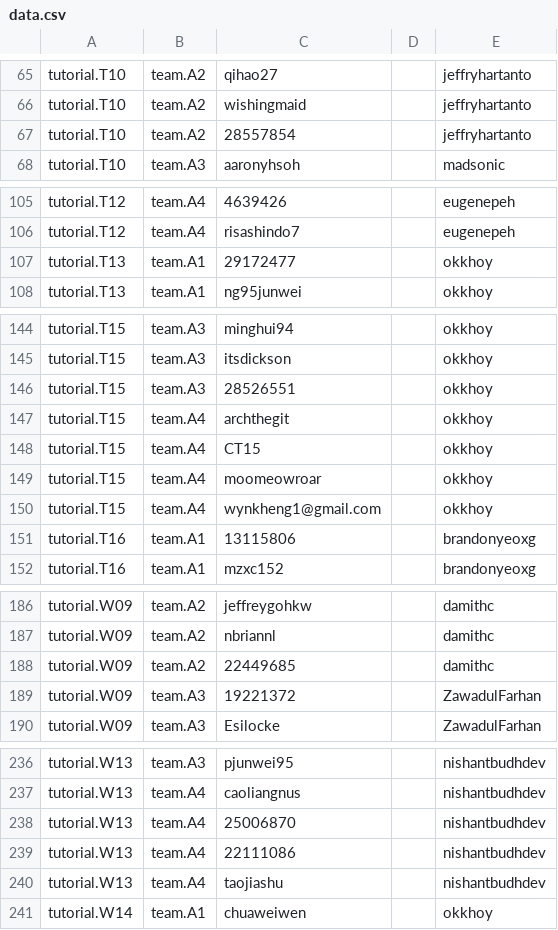
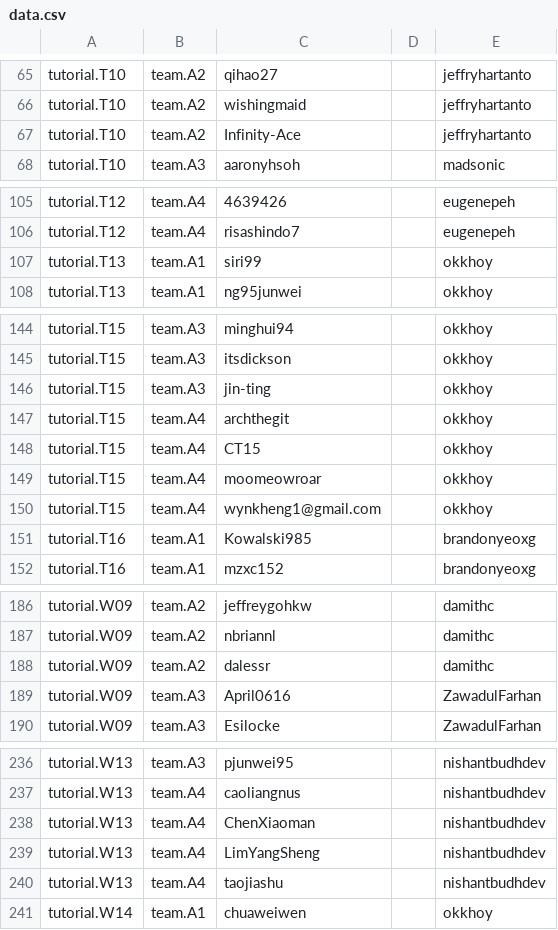
Before and after one commit to nus-cs2103/nus-se-pr-bot, a CSV file: data.csv, drawn as a sheet; only a part is shown, gaps mark what is left out; the diff covers the shown part only.

Commit message:
Update student mapping

```diff
--- a/data.csv
+++ b/data.csv
@@ -66,3 +66,3 @@ tutorial.T10,team.A2,qihao27,,jeffryhartanto
 tutorial.T10,team.A2,wishingmaid,,jeffryhartanto
-tutorial.T10,team.A2,28557854,,jeffryhartanto
+tutorial.T10,team.A2,Infinity-Ace,,jeffryhartanto
 tutorial.T10,team.A3,aaronyhsoh,,madsonic
@@ -106,3 +106,3 @@ tutorial.T12,team.A4,4639426,,eugenepeh
 tutorial.T12,team.A4,risashindo7,,eugenepeh
-tutorial.T13,team.A1,29172477,,okkhoy
+tutorial.T13,team.A1,siri99,,okkhoy
 tutorial.T13,team.A1,ng95junwei,,okkhoy
@@ -145,3 +145,3 @@ tutorial.T15,team.A3,minghui94,,okkhoy
 tutorial.T15,team.A3,itsdickson,,okkhoy
-tutorial.T15,team.A3,28526551,,okkhoy
+tutorial.T15,team.A3,jin-ting,,okkhoy
 tutorial.T15,team.A4,archthegit,,okkhoy
@@ -150,3 +150,3 @@ tutorial.T15,team.A4,moomeowroar,,okkhoy
 tutorial.T15,team.A4,wynkheng1@gmail.com,,okkhoy
-tutorial.T16,team.A1,13115806,,brandonyeoxg
+tutorial.T16,team.A1,Kowalski985,,brandonyeoxg
 tutorial.T16,team.A1,mzxc152,,brandonyeoxg
@@ -187,4 +187,4 @@ tutorial.W09,team.A2,jeffreygohkw,,damithc
 tutorial.W09,team.A2,nbriannl,,damithc
-tutorial.W09,team.A2,22449685,,damithc
-tutorial.W09,team.A3,19221372,,ZawadulFarhan
+tutorial.W09,team.A2,dalessr,,damithc
+tutorial.W09,team.A3,April0616,,ZawadulFarhan
 tutorial.W09,team.A3,Esilocke,,ZawadulFarhan
@@ -237,4 +237,4 @@ tutorial.W13,team.A3,pjunwei95,,nishantbudhdev
 tutorial.W13,team.A4,caoliangnus,,nishantbudhdev
-tutorial.W13,team.A4,25006870,,nishantbudhdev
-tutorial.W13,team.A4,22111086,,nishantbudhdev
+tutorial.W13,team.A4,ChenXiaoman,,nishantbudhdev
+tutorial.W13,team.A4,LimYangSheng,,nishantbudhdev
 tutorial.W13,team.A4,taojiashu,,nishantbudhdev
```
Also changed, not shown: 6 edited cells elsewhere in this file.
